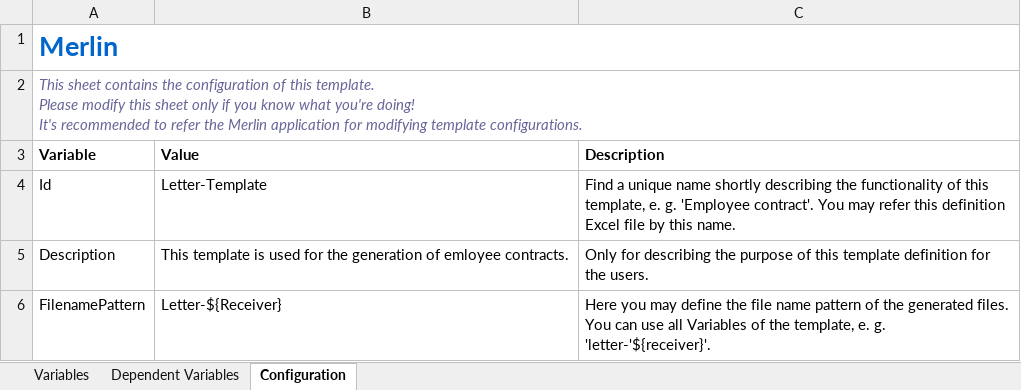
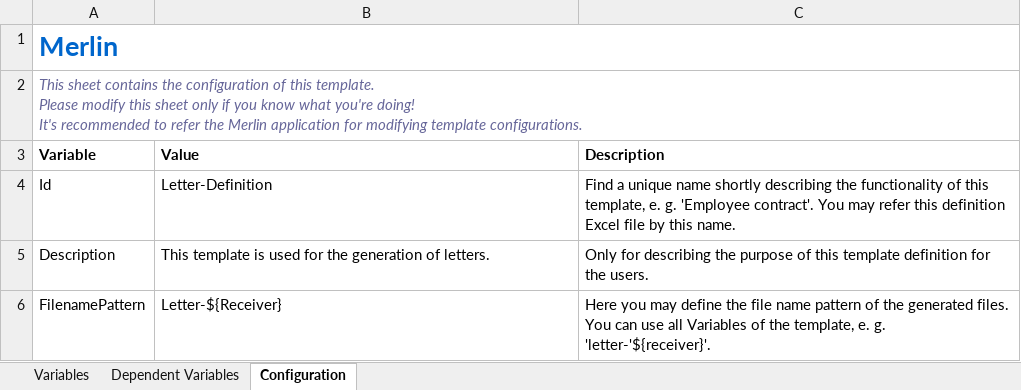
Before and after one commit to micromata/Merlin, an Excel workbook: examples/templates/LetterTemplate.xlsx, sheet Configuration, drawn as a sheet; values as stored, in another font and other column widths than the file's, no borders; the diff names each change by its address in the sheet, - before the commit and + after, or states it on an @@ line.

Commit message:
Template.id...

```diff
--- a/examples/templates/LetterTemplate.xlsx (sheet Configuration)
+++ b/examples/templates/LetterTemplate.xlsx (sheet Configuration)
-B4 (Value): Letter-Template
+B4 (Value): Letter-Definition
-B5 (Value): …generation of emloyee contracts.
+B5 (Value): …generation of letters.
```
Also changed, not shown: examples/templates/EmploymentContract-Serial.xlsx, 4 other files.
